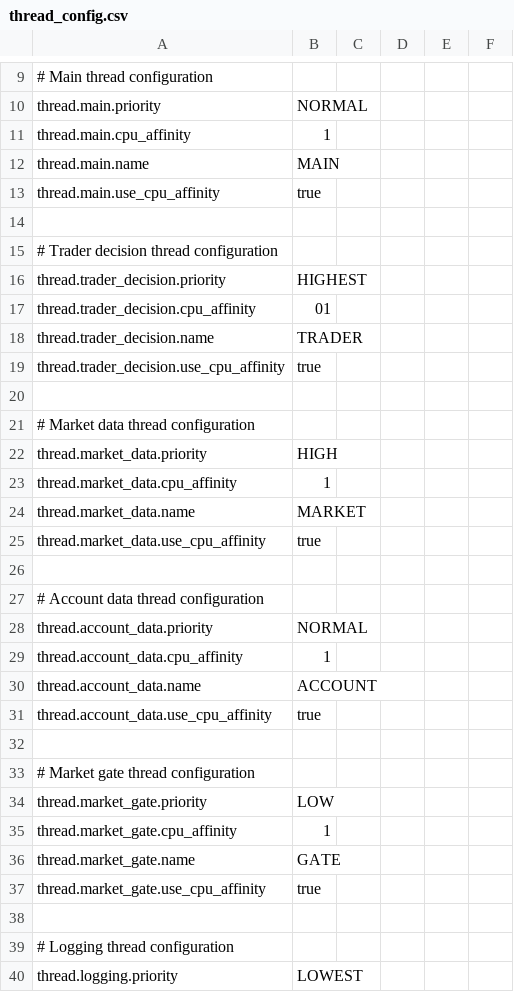
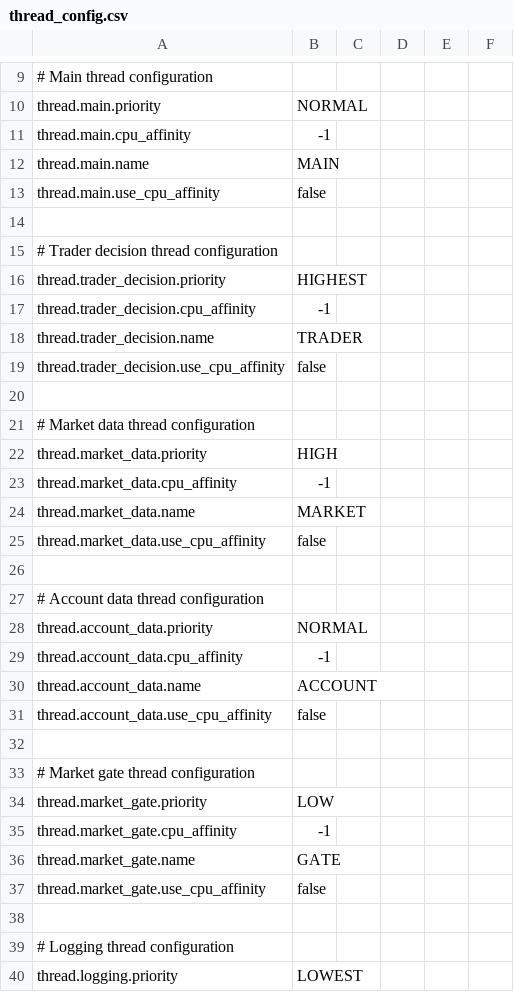
Before and after one commit to NicholasAntoniadesEngineer/alpaca_trader, a CSV file: config/thread_config.csv, drawn as a sheet; only a part is shown, gaps mark what is left out; the diff covers the shown part only.

```diff
--- a/config/thread_config.csv
+++ b/config/thread_config.csv
@@ -10,5 +10,5 @@
 thread.main.priority,NORMAL
-thread.main.cpu_affinity,1
+thread.main.cpu_affinity,-1
 thread.main.name,MAIN
-thread.main.use_cpu_affinity,true
+thread.main.use_cpu_affinity,false
 
@@ -16,5 +16,5 @@ thread.main.use_cpu_affinity,true
 thread.trader_decision.priority,HIGHEST
-thread.trader_decision.cpu_affinity,01
+thread.trader_decision.cpu_affinity,-1
 thread.trader_decision.name,TRADER
-thread.trader_decision.use_cpu_affinity,true
+thread.trader_decision.use_cpu_affinity,false
 
@@ -22,5 +22,5 @@ thread.trader_decision.use_cpu_affinity,true
 thread.market_data.priority,HIGH
-thread.market_data.cpu_affinity,1
+thread.market_data.cpu_affinity,-1
 thread.market_data.name,MARKET
-thread.market_data.use_cpu_affinity,true
+thread.market_data.use_cpu_affinity,false
 
@@ -28,5 +28,5 @@ thread.market_data.use_cpu_affinity,true
 thread.account_data.priority,NORMAL
-thread.account_data.cpu_affinity,1
+thread.account_data.cpu_affinity,-1
 thread.account_data.name,ACCOUNT
-thread.account_data.use_cpu_affinity,true
+thread.account_data.use_cpu_affinity,false
 
@@ -34,5 +34,5 @@ thread.account_data.use_cpu_affinity,true
 thread.market_gate.priority,LOW
-thread.market_gate.cpu_affinity,1
+thread.market_gate.cpu_affinity,-1
 thread.market_gate.name,GATE
-thread.market_gate.use_cpu_affinity,true
+thread.market_gate.use_cpu_affinity,false
 
```
Also changed, not shown: 2 edited cells elsewhere in this file, 17 other files.
